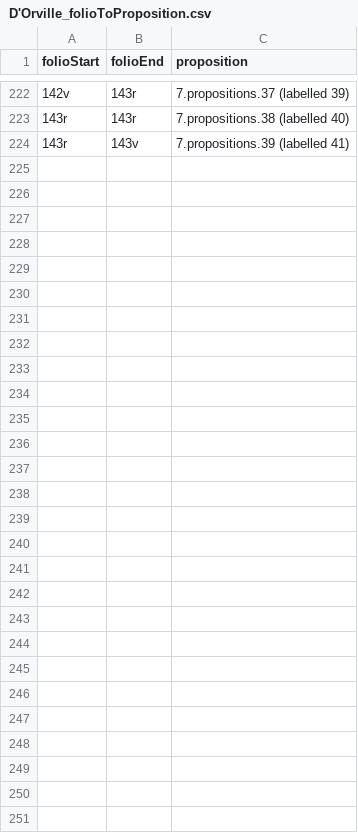
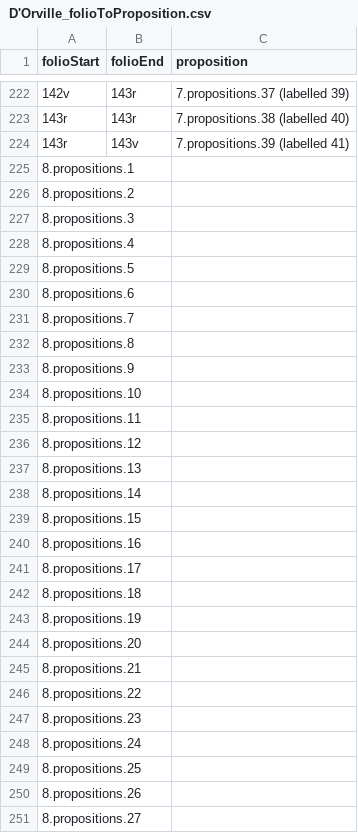
Before and after one commit to HCMID/schemata, a CSV file: D'Orville_folioToProposition.csv, drawn as a sheet; only a part is shown, gaps mark what is left out; the diff names each change by its address in the sheet, - before the commit and + after, or states it on an @@ line.

Commit message:
Update D'Orville_folioToProposition.csv

```diff
--- a/D'Orville_folioToProposition.csv
+++ b/D'Orville_folioToProposition.csv
+row 225: 8.propositions.1
+row 226: 8.propositions.2
+row 227: 8.propositions.3
+row 228: 8.propositions.4
+row 229: 8.propositions.5
+row 230: 8.propositions.6
+row 231: 8.propositions.7
+row 232: 8.propositions.8
+row 233: 8.propositions.9
+row 234: 8.propositions.10
+row 235: 8.propositions.11
+row 236: 8.propositions.12
+row 237: 8.propositions.13
+row 238: 8.propositions.14
+row 239: 8.propositions.15
+row 240: 8.propositions.16
+row 241: 8.propositions.17
+row 242: 8.propositions.18
+row 243: 8.propositions.19
+row 244: 8.propositions.20
+row 245: 8.propositions.21
+row 246: 8.propositions.22
+row 247: 8.propositions.23
+row 248: 8.propositions.24
+row 249: 8.propositions.25
+row 250: 8.propositions.26
+row 251: 8.propositions.27
```
